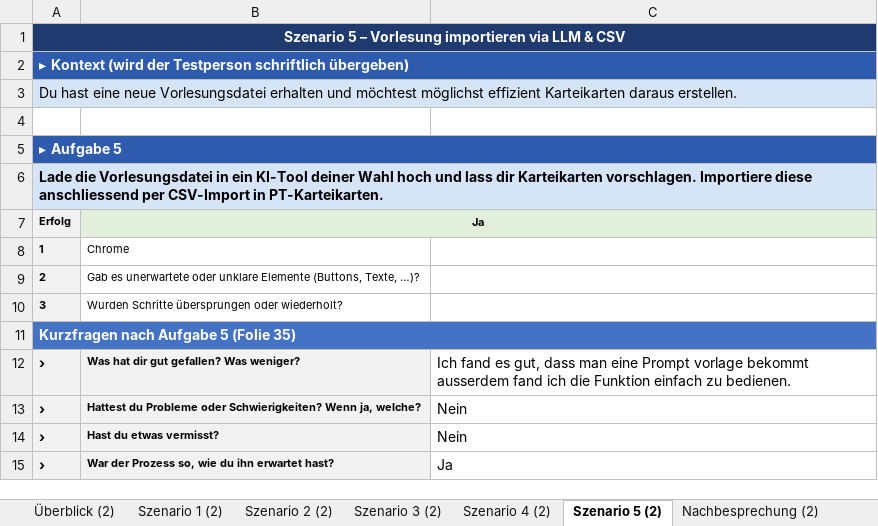
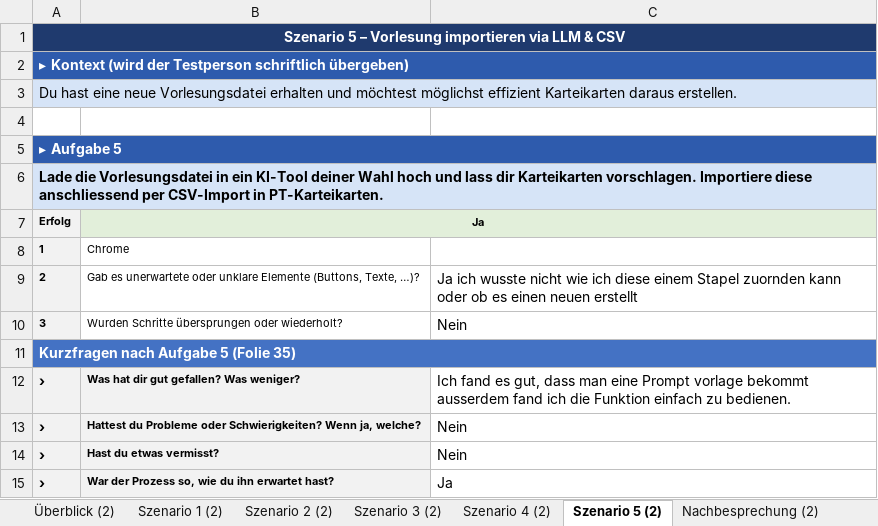
Before and after one commit to russoren1/PT-Karteikarten, an Excel workbook: Usability-Test-PT-Karteikarten.xlsx, sheet Szenario 5 (2), drawn as a sheet; values as stored, in another font and other column widths than the file's, no borders; the diff names each change by its address in the sheet, - before the commit and + after, or states it on an @@ line.

```diff
--- a/Usability-Test-PT-Karteikarten.xlsx (sheet Szenario 5 (2))
+++ b/Usability-Test-PT-Karteikarten.xlsx (sheet Szenario 5 (2))
-C9: (empty)
+C9: Ja ich wusste nicht wie ich diese einem Stapel zuornden kann oder ob es einen neuen erstellt
-C10: (empty)
+C10: Nein
```
Also changed, not shown: sheet Szenario 3, sheet Szenario 3 (2), sheet Szenario 1 (2), sheet Szenario 2 (2), sheet Szenario 2, sheet Szenario 1, 2 more sheets, charts or pictures, 2 other files.
